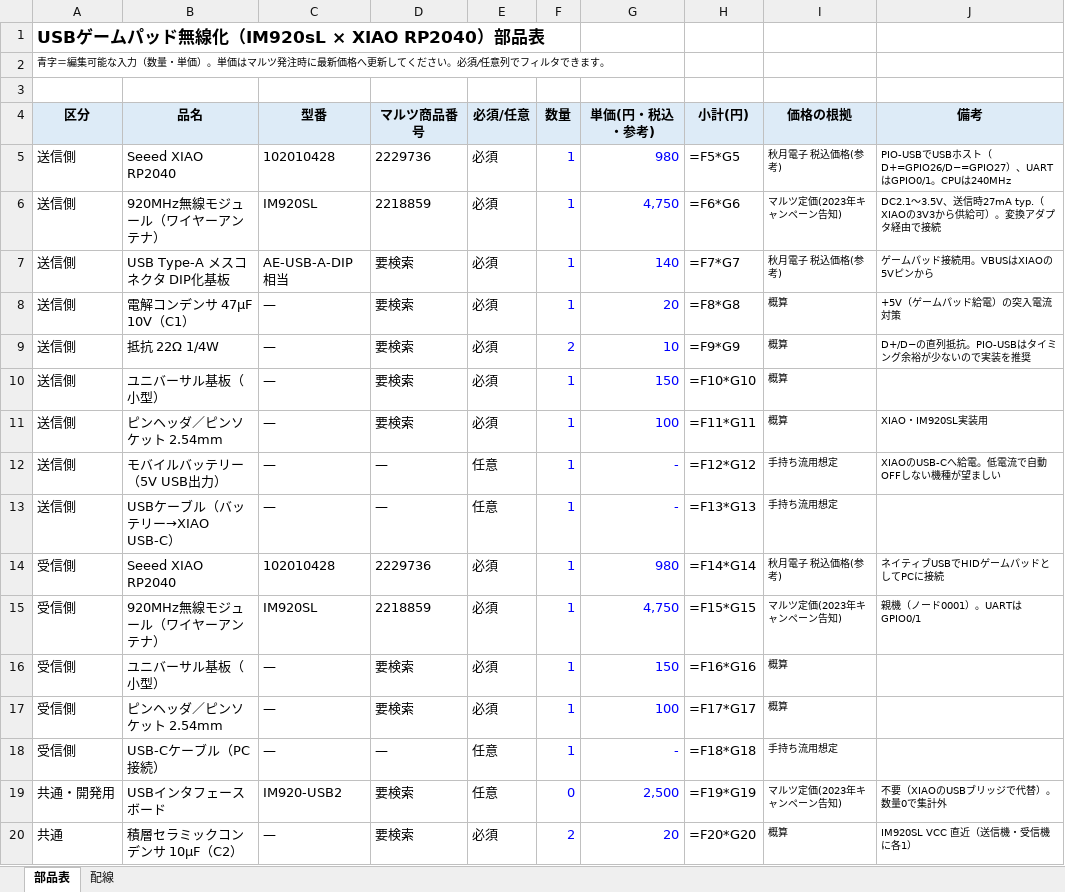
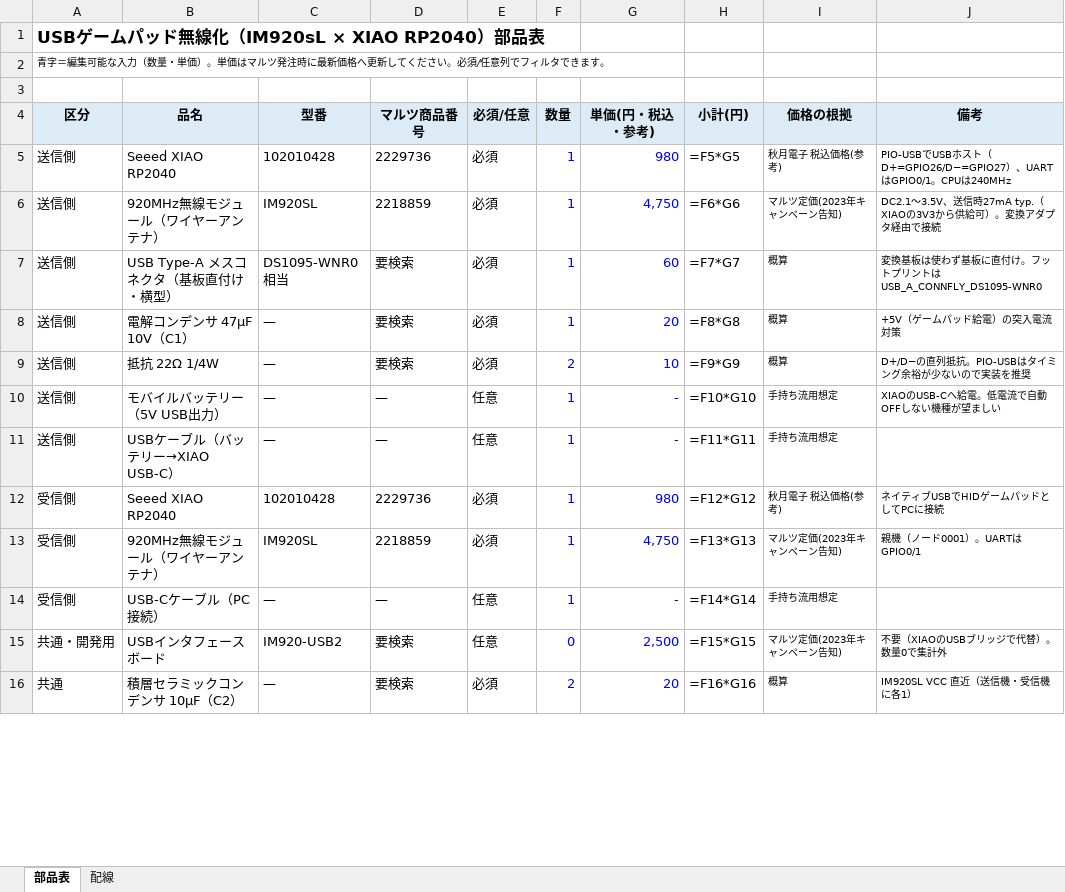
Before and after one commit to hijimasa/gamepad-over-920MHz, an Excel workbook: docs/gamepad_wireless_BOM.xlsx, sheet 部品表, drawn as a sheet; only a part is shown; values as stored, in another font and other column widths than the file's, no borders; formulas without a stored value are shown as written; removed rows and columns are numbered as before the commit, all else as after; the diff covers the shown part only; the diff names each change by its address in the sheet, - before the commit and + after, or states it on an @@ line.

```diff
--- a/docs/gamepad_wireless_BOM.xlsx (sheet 部品表)
+++ b/docs/gamepad_wireless_BOM.xlsx (sheet 部品表)
-B7 (品名): USB Type-A メスコネクタ DIP化基板
+B7 (品名): USB Type-A メスコネクタ（基板直付け・横型）
-C7 (型番): AE-USB-A-DIP 相当
+C7 (型番): DS1095-WNR0 相当
-G7 (単価(円・税込・参考)): 140
+G7 (単価(円・税込・参考)): 60
-I7 (価格の根拠): 秋月電子 税込価格(参考)
+I7 (価格の根拠): 概算
-J7 (備考): ゲームパッド接続用。VBUSはXIAOの5Vピンから
+J7 (備考): 変換基板は使わず基板に直付け。フットプリントは USB_A_CONNFLY_DS1095-WNR0
-row 10: 送信側 | ユニバーサル基板（小型） | — | 要検索 | 必須 | 1 | 150 | =F10*G10 | 概算
-row 11: 送信側 | ピンヘッダ／ピンソケット 2.54mm | — | 要検索 | 必須 | 1 | 100 | =F11*G11 | 概算 | XIAO・IM920SL実装用
-H10 (小計(円)): =F12*G12
+H10 (小計(円)): =F10*G10
-H11 (小計(円)): =F13*G13
+H11 (小計(円)): =F11*G11
-H12 (小計(円)): =F14*G14
+H12 (小計(円)): =F12*G12
-H13 (小計(円)): =F15*G15
+H13 (小計(円)): =F13*G13
-row 16: 受信側 | ユニバーサル基板（小型） | — | 要検索 | 必須 | 1 | 150 | =F16*G16 | 概算
-row 17: 受信側 | ピンヘッダ／ピンソケット 2.54mm | — | 要検索 | 必須 | 1 | 100 | =F17*G17 | 概算
-H14 (小計(円)): =F18*G18
+H14 (小計(円)): =F14*G14
-H15 (小計(円)): =F19*G19
+H15 (小計(円)): =F15*G15
-H16 (小計(円)): =F20*G20
+H16 (小計(円)): =F16*G16
```
Also changed, not shown: 6 added rows, 2 removed rows, 6 edited cells and cell formats elsewhere in this sheet, 2 other files.
